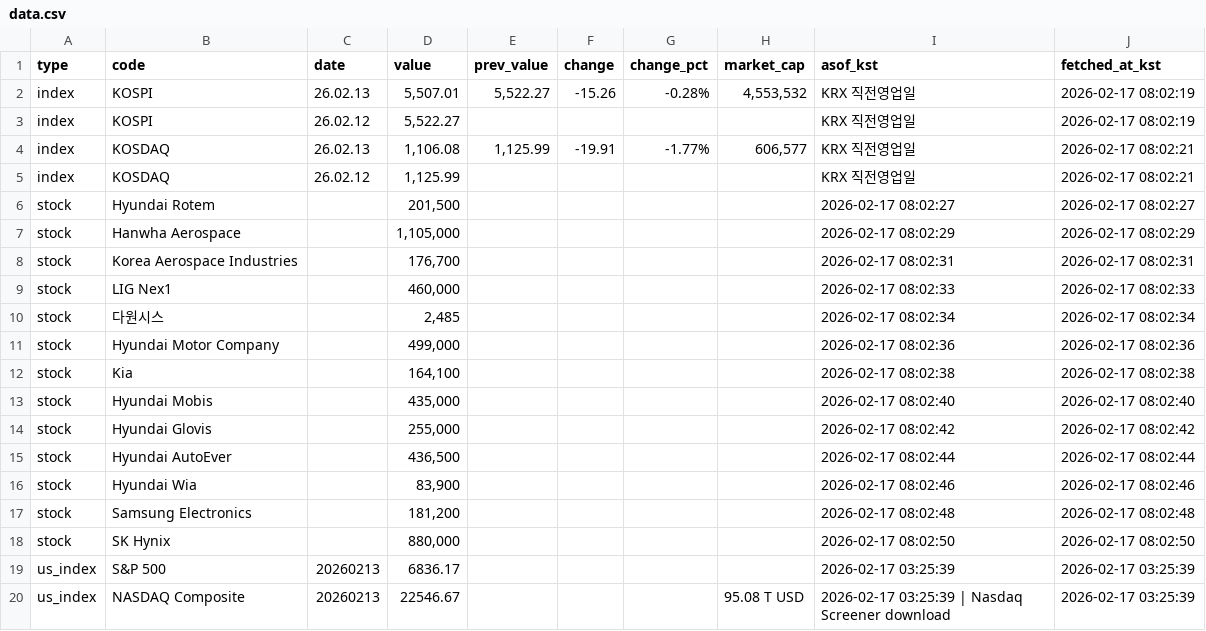
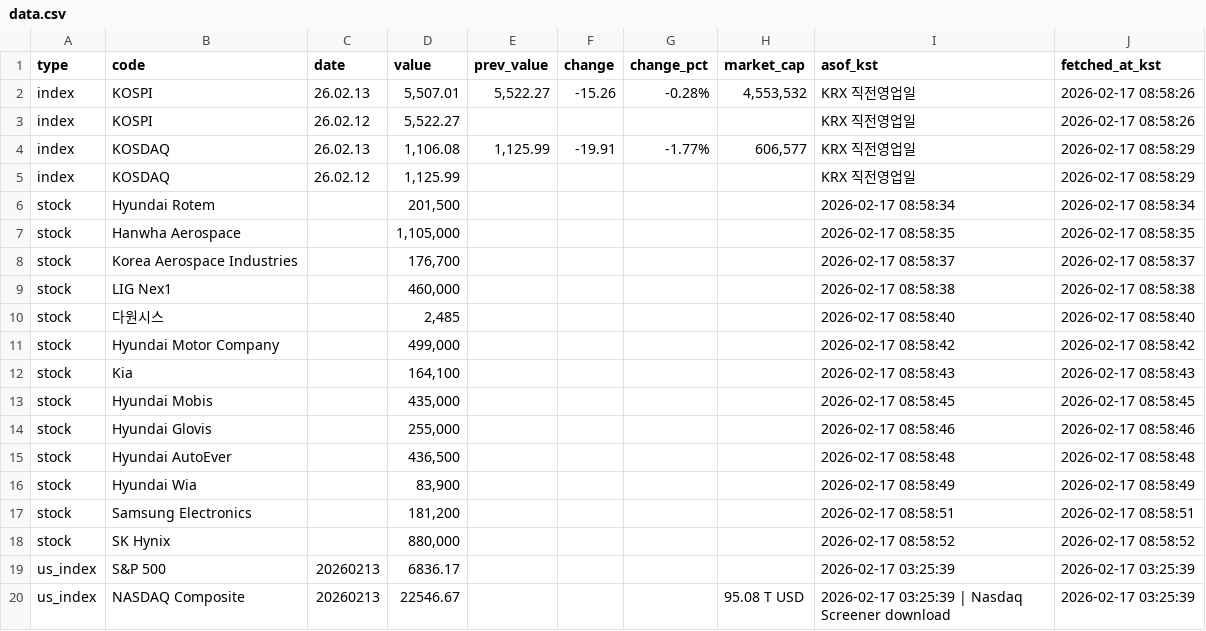
Before and after one commit to qwertytrewqwertyuiuytreqwertyu/market-dashboard, a CSV file: docs/data.csv, drawn as a sheet.

```diff
--- a/docs/data.csv
+++ b/docs/data.csv
@@ -1,19 +1,19 @@
 type,code,date,value,prev_value,change,change_pct,market_cap,asof_kst,fetched_at_kst
-index,KOSPI,26.02.13,"5,507.01","5,522.27",-15.26,-0.28%,"4,553,532",KRX 직전영업일,2026-02-17 08:02:19
-index,KOSPI,26.02.12,"5,522.27",,,,,KRX 직전영업일,2026-02-17 08:02:19
-index,KOSDAQ,26.02.13,"1,106.08","1,125.99",-19.91,-1.77%,"606,577",KRX 직전영업일,2026-02-17 08:02:21
-index,KOSDAQ,26.02.12,"1,125.99",,,,,KRX 직전영업일,2026-02-17 08:02:21
-stock,Hyundai Rotem,,"201,500",,,,,2026-02-17 08:02:27,2026-02-17 08:02:27
-stock,Hanwha Aerospace,,"1,105,000",,,,,2026-02-17 08:02:29,2026-02-17 08:02:29
-stock,Korea Aerospace Industries,,"176,700",,,,,2026-02-17 08:02:31,2026-02-17 08:02:31
-stock,LIG Nex1,,"460,000",,,,,2026-02-17 08:02:33,2026-02-17 08:02:33
-stock,다원시스,,"2,485",,,,,2026-02-17 08:02:34,2026-02-17 08:02:34
-stock,Hyundai Motor Company,,"499,000",,,,,2026-02-17 08:02:36,2026-02-17 08:02:36
-stock,Kia,,"164,100",,,,,2026-02-17 08:02:38,2026-02-17 08:02:38
-stock,Hyundai Mobis,,"435,000",,,,,2026-02-17 08:02:40,2026-02-17 08:02:40
-stock,Hyundai Glovis,,"255,000",,,,,2026-02-17 08:02:42,2026-02-17 08:02:42
-stock,Hyundai AutoEver,,"436,500",,,,,2026-02-17 08:02:44,2026-02-17 08:02:44
-stock,Hyundai Wia,,"83,900",,,,,2026-02-17 08:02:46,2026-02-17 08:02:46
-stock,Samsung Electronics,,"181,200",,,,,2026-02-17 08:02:48,2026-02-17 08:02:48
-stock,SK Hynix,,"880,000",,,,,2026-02-17 08:02:50,2026-02-17 08:02:50
+index,KOSPI,26.02.13,"5,507.01","5,522.27",-15.26,-0.28%,"4,553,532",KRX 직전영업일,2026-02-17 08:58:26
+index,KOSPI,26.02.12,"5,522.27",,,,,KRX 직전영업일,2026-02-17 08:58:26
+index,KOSDAQ,26.02.13,"1,106.08","1,125.99",-19.91,-1.77%,"606,577",KRX 직전영업일,2026-02-17 08:58:29
+index,KOSDAQ,26.02.12,"1,125.99",,,,,KRX 직전영업일,2026-02-17 08:58:29
+stock,Hyundai Rotem,,"201,500",,,,,2026-02-17 08:58:34,2026-02-17 08:58:34
+stock,Hanwha Aerospace,,"1,105,000",,,,,2026-02-17 08:58:35,2026-02-17 08:58:35
+stock,Korea Aerospace Industries,,"176,700",,,,,2026-02-17 08:58:37,2026-02-17 08:58:37
+stock,LIG Nex1,,"460,000",,,,,2026-02-17 08:58:38,2026-02-17 08:58:38
+stock,다원시스,,"2,485",,,,,2026-02-17 08:58:40,2026-02-17 08:58:40
+stock,Hyundai Motor Company,,"499,000",,,,,2026-02-17 08:58:42,2026-02-17 08:58:42
+stock,Kia,,"164,100",,,,,2026-02-17 08:58:43,2026-02-17 08:58:43
+stock,Hyundai Mobis,,"435,000",,,,,2026-02-17 08:58:45,2026-02-17 08:58:45
+stock,Hyundai Glovis,,"255,000",,,,,2026-02-17 08:58:46,2026-02-17 08:58:46
+stock,Hyundai AutoEver,,"436,500",,,,,2026-02-17 08:58:48,2026-02-17 08:58:48
+stock,Hyundai Wia,,"83,900",,,,,2026-02-17 08:58:49,2026-02-17 08:58:49
+stock,Samsung Electronics,,"181,200",,,,,2026-02-17 08:58:51,2026-02-17 08:58:51
+stock,SK Hynix,,"880,000",,,,,2026-02-17 08:58:52,2026-02-17 08:58:52
 us_index,S&P 500,20260213,6836.17,,,,,2026-02-17 03:25:39,2026-02-17 03:25:39
```
Also changed, not shown: 1 other file.
